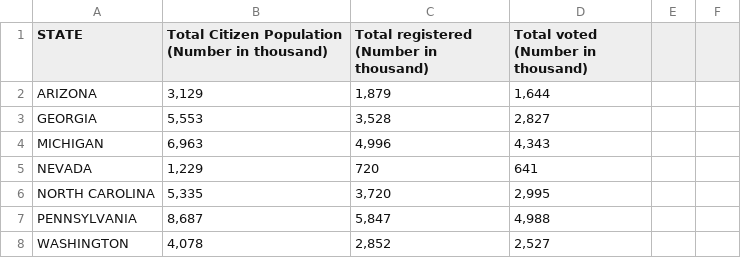
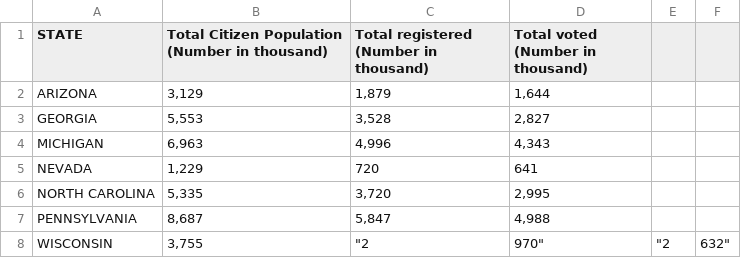
Before and after one commit to wawaprachumphan/2024-US-Election-Swing-State-Predictions, a CSV file: Vote by swing state-2000.csv, drawn as a sheet; removed rows and columns are numbered as before the commit, all else as after; the diff names each change by its address in the sheet, - before the commit and + after, or states it on an @@ line.

Commit message:
Update Vote by swing state-2000.csv

```diff
--- a/Vote by swing state-2000.csv
+++ b/Vote by swing state-2000.csv
-row 8: WASHINGTON | 4,078 | 2,852 | 2,527
+row 8: WISCONSIN | 3,755 | "2 | 970" | "2 | 632"
```
